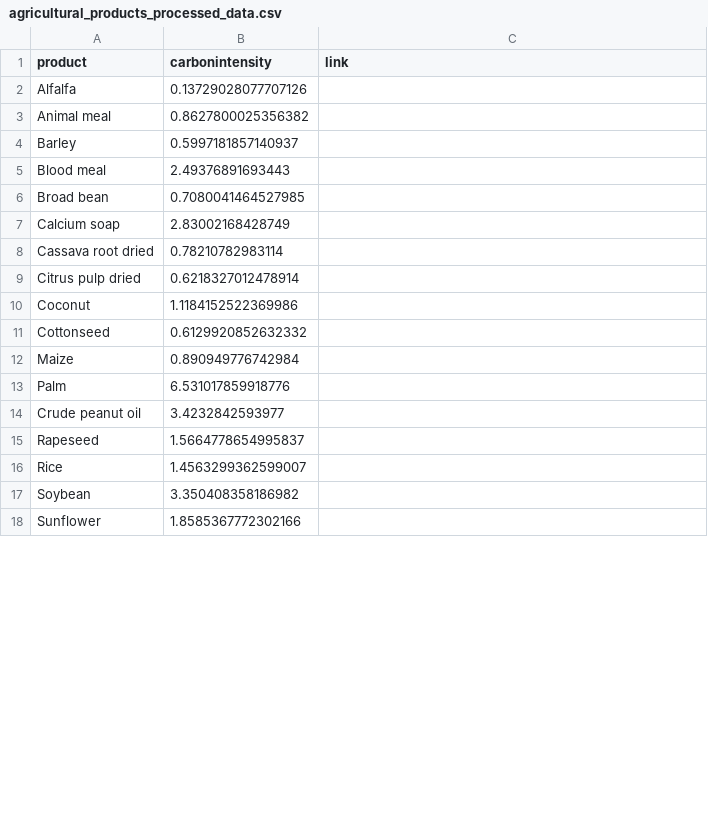
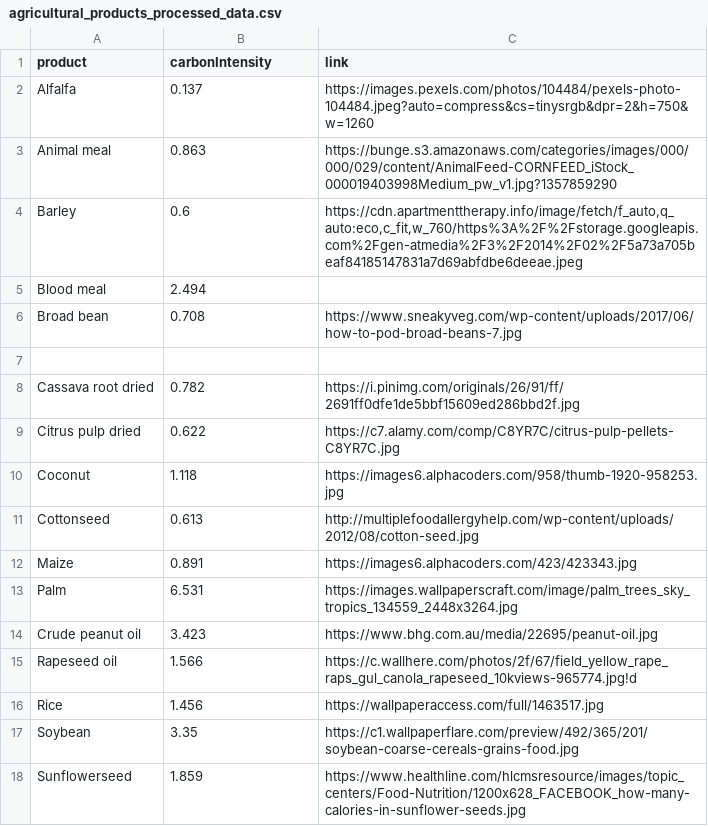
Before and after one commit to luusteve/ecoHiLo, a CSV file: agricultural_products_processed_data.csv, drawn as a sheet; only a part is shown; the diff covers the shown part only.

```diff
--- a/agricultural_products_processed_data.csv
+++ b/agricultural_products_processed_data.csv
@@ -1,18 +1,18 @@
-product,carbonintensity,link
-Alfalfa,0.13729028077707126,
-Animal meal,0.8627800025356382,
-Barley,0.5997181857140937,
-Blood meal,2.49376891693443,
-Broad bean,0.7080041464527985,
-Calcium soap,2.83002168428749,
-Cassava root dried,0.78210782983114,
-Citrus pulp dried,0.6218327012478914,
-Coconut,1.1184152522369986,
-Cottonseed,0.6129920852632332,
-Maize,0.890949776742984,
-Palm,6.531017859918776,
-Crude peanut oil,3.4232842593977,
-Rapeseed,1.5664778654995837,
-Rice,1.4563299362599007,
-Soybean,3.350408358186982,
-Sunflower,1.8585367772302166,
+product,carbonIntensity,link
+Alfalfa,0.137,https://images.pexels.com/photos/104484/pexels-photo-104484.jpeg?auto=compress&cs=tinysrgb&dpr=2&h=750&w=1260
+Animal meal,0.863,https://bunge.s3.amazonaws.com/categories/images/000/000/029/content/AnimalFeed-CORNFEED_iStock_000019403998Medium_pw_v1.jpg?1357859290
+Barley,0.6,"https://cdn.apartmenttherapy.info/image/fetch/f_auto,q_auto:eco,c_fit,w_760/https%3A%2F%2Fstorage.googleapis.com%2Fgen-atmedia%2F3%2F2014%2F02%2F5a73a705beaf84185147831a7d69abfdbe6deeae.jpeg"
+Blood meal,2.494,
+Broad bean,0.708,https://www.sneakyveg.com/wp-content/uploads/2017/06/how-to-pod-broad-beans-7.jpg
+,,
+Cassava root dried,0.782,https://i.pinimg.com/originals/26/91/ff/2691ff0dfe1de5bbf15609ed286bbd2f.jpg
+Citrus pulp dried,0.622,https://c7.alamy.com/comp/C8YR7C/citrus-pulp-pellets-C8YR7C.jpg
+Coconut,1.118,https://images6.alphacoders.com/958/thumb-1920-958253.jpg
+Cottonseed,0.613,http://multiplefoodallergyhelp.com/wp-content/uploads/2012/08/cotton-seed.jpg
+Maize,0.891,https://images6.alphacoders.com/423/423343.jpg
+Palm,6.531,https://images.wallpaperscraft.com/image/palm_trees_sky_tropics_134559_2448x3264.jpg
+Crude peanut oil,3.423,https://www.bhg.com.au/media/22695/peanut-oil.jpg
+Rapeseed oil,1.566,https://c.wallhere.com/photos/2f/67/field_yellow_rape_raps_gul_canola_rapeseed_10kviews-965774.jpg!d
+Rice,1.456,https://wallpaperaccess.com/full/1463517.jpg
+Soybean,3.35,https://c1.wallpaperflare.com/preview/492/365/201/soybean-coarse-cereals-grains-food.jpg
+Sunflowerseed,1.859,https://www.healthline.com/hlcmsresource/images/topic_centers/Food-Nutrition/1200x628_FACEBOOK_how-many-calories-in-sunflower-seeds.jpg
```
Also changed, not shown: 28 edited cells elsewhere in this file, coClearCarbonCatalogue.csv.
